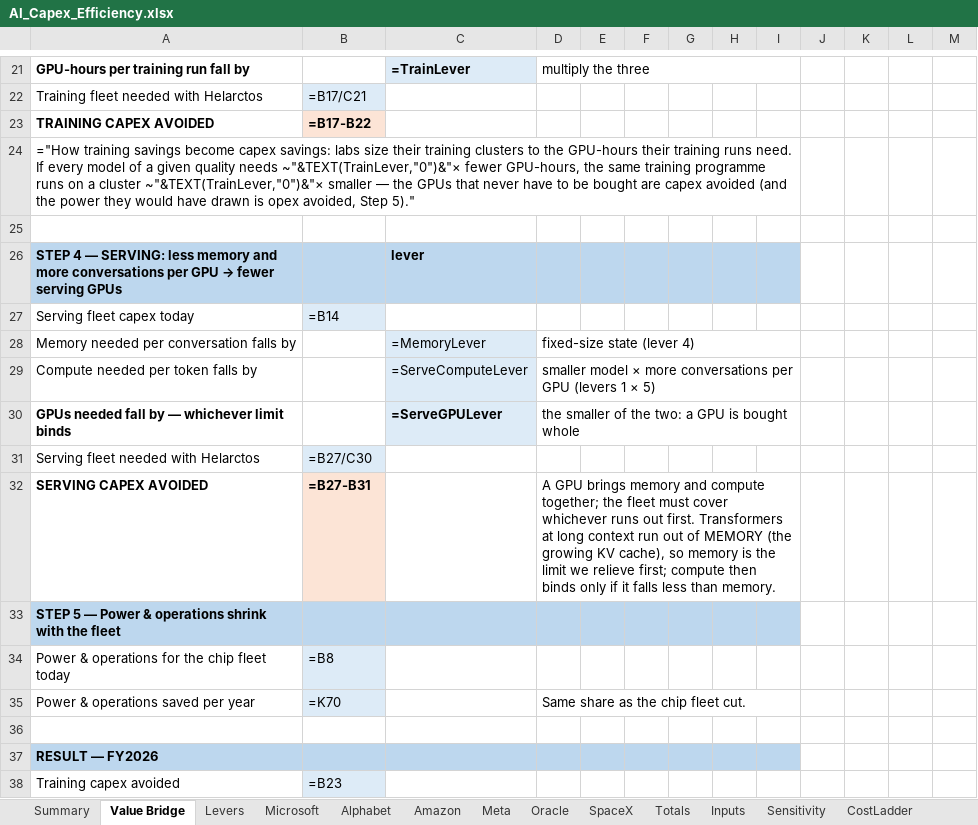
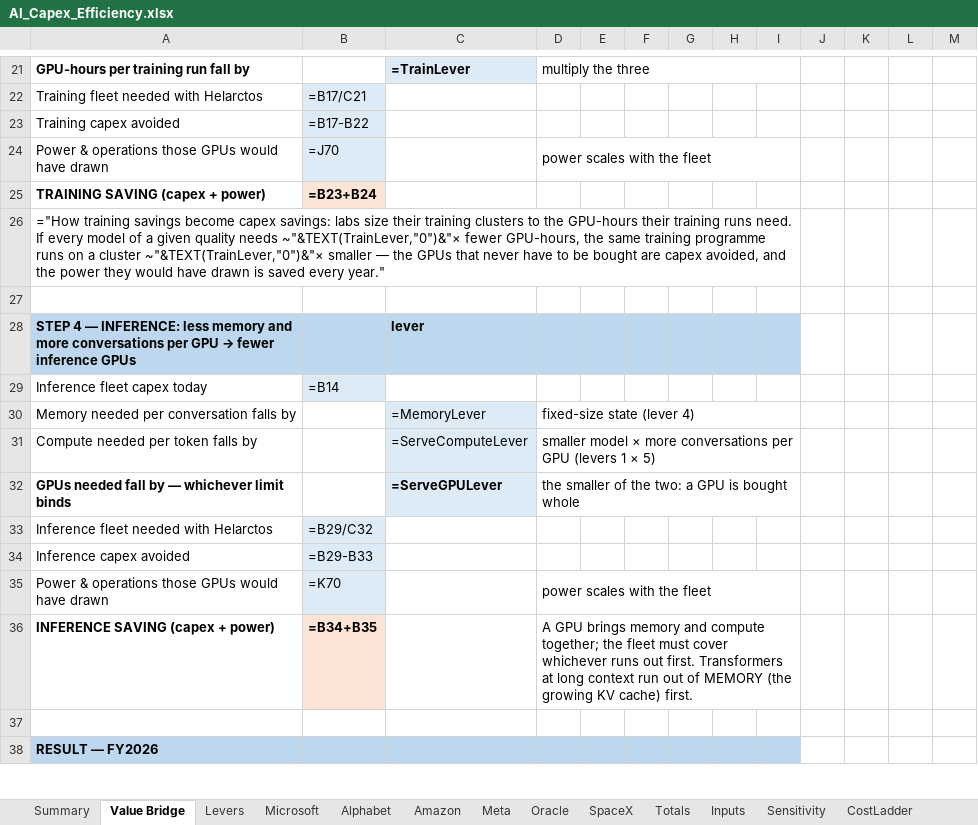
Before and after one commit to fberl/ai-capex-efficiency-model, an Excel workbook: AI_Capex_Efficiency.xlsx, sheet Value Bridge, drawn as a sheet; only a part is shown, gaps mark what is left out; values as stored, in another font and other column widths than the file's, no borders; formulas without a stored value are shown as written; charts and pictures not drawn; removed rows and columns are numbered as before the commit, all else as after; rows hold the shown columns only; the diff covers the shown part only; the diff names each change by its address in the sheet, - before the commit and + after, or states it on an @@ line.

Commit message:
Audience tabs: Training and Inference with power folded in; training speed at parity
- Summary / Value Bridge / app show two buckets, Training and Inference,
  each including the power its GPUs would have drawn (power scales with
  the fleet, so the split is exact). 'Serving' renamed 'Inference' on the
  reader-facing tabs.
- Training speed per token at the same model size is treated as roughly
  comparable to a transformer: no speed credit. Training GPU-hours fall
  x17.8 (smaller model x fewer tokens), was x40. The ladder drops the
  training-speed step.
- FY2026 bridge: Training $135B + Inference $237B = $372B (was $376B);
  FY2025 $157B. Technical Totals unchanged ($380B).

```diff
--- a/AI_Capex_Efficiency.xlsx (sheet Value Bridge)
+++ b/AI_Capex_Efficiency.xlsx (sheet Value Bridge)
-column H, empty
+column J, empty
-D21:I21 merged
+D21:I21 merged
-A23: TRAINING CAPEX AVOIDED
+A23: Training capex avoided
-A23:B23 bold: on
+A23:B23 bold: off
-B23 fill: #FCE4D6
+B23 fill: #DDEBF7
+row 24: Power & operations those GPUs would have drawn | =J70 |  | power scales with the fleet
+row 25: TRAINING SAVING (capex + power) | =B23+B24
-A26: …are capex avoided (and the power they would have drawn is opex avoided, Step 5)."
+A26: …are capex avoided, and the power they would have drawn is saved every year."
-A24:I24 merged
+A26:I26 merged
@@ A28: …4 — SERVING: less memory and more conversations per GPU → fewer serving GPUs → …4 — INFERENCE: less memory and more conversations per GPU → fewer inference GPUs @@
-I28 fill: none
+I28 fill: #BDD7EE
-A29: Serving fleet capex today
+A29: Inference fleet capex today
-D28:I28 merged
+D30:I30 merged
-D29:I29 merged
+D31:I31 merged
-D30:I30 merged
+D32:I32 merged
-row 31: Serving fleet needed with Helarctos | =B27/C30
-row 32: SERVING CAPEX AVOIDED | =B27-B31 |  | A GPU brings memory and compute together; the fleet must cover whichever runs out first. Transformers at long context run out of MEMORY (the growing KV cache), so memory is the limit we relieve first; compute then binds only if it falls less than memory.
-row 33: STEP 5 — Power & operations shrink with the fleet
-row 34: Power & operations for the chip fleet today | =B8
+row 33: Inference fleet needed with Helarctos | =B29/C32
+row 34: Inference capex avoided | =B29-B33
-A35: Power & operations saved per year
+A35: Power & operations those GPUs would have drawn
-D35: Same share as the chip fleet cut.
+D35: power scales with the fleet
-D35:I35 merged
+D35:I35 merged
+row 36: INFERENCE SAVING (capex + power) | =B34+B35 |  | A GPU brings memory and compute together; the fleet must cover whichever runs out first. Transformers at long context run out of MEMORY (the growing KV cache) first.
-I38 fill: none
+I38 fill: #BDD7EE
-row 38: Training capex avoided | =B23
```
Also changed, not shown: 3 added rows, 3 removed rows, 64 edited cells, cell formats and merged cells elsewhere in this sheet, sheet Summary, sheet Levers, charts or pictures, 4 other files.
